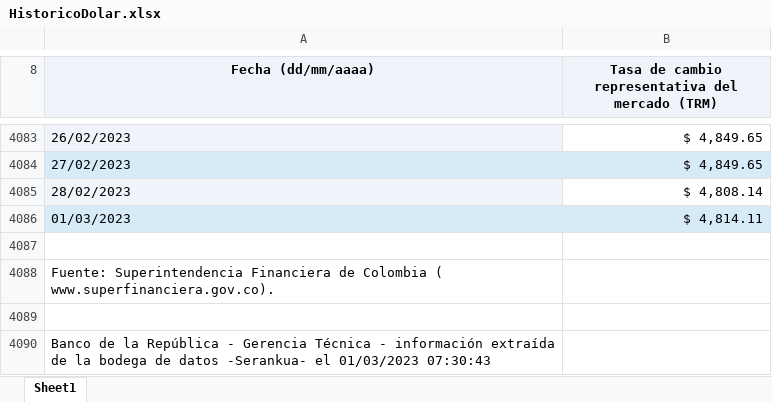
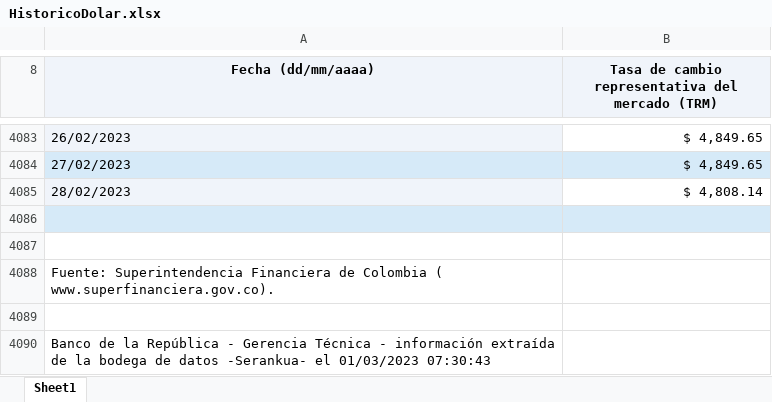
Before and after one commit to xtatikmel/DolarDB, an Excel workbook: HistoricoDolar.xlsx, sheet Sheet1, drawn as a sheet; only a part is shown, gaps mark what is left out; values as stored, in another font and other column widths than the file's, no borders; the diff names each change by its address in the sheet, - before the commit and + after, or states it on an @@ line.

```diff
--- a/HistoricoDolar.xlsx (sheet Sheet1)
+++ b/HistoricoDolar.xlsx (sheet Sheet1)
-row 4086: 01/03/2023 | $ 4,814.11
+row 4086: (empty)
```
Also changed, not shown: DB Datos.xlsx, 5 other files.
